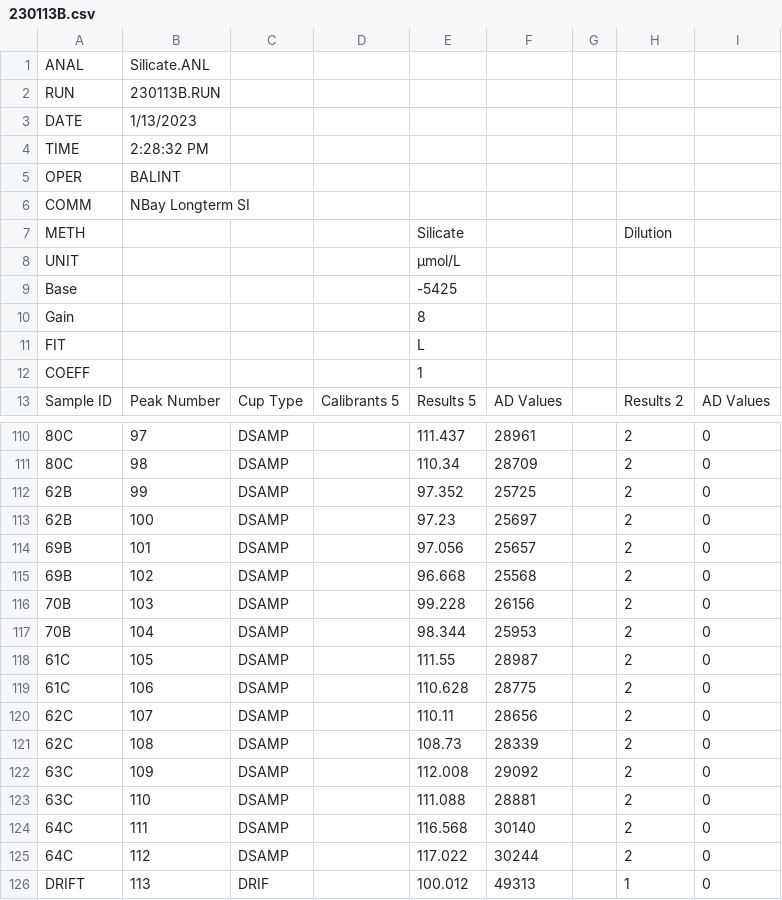
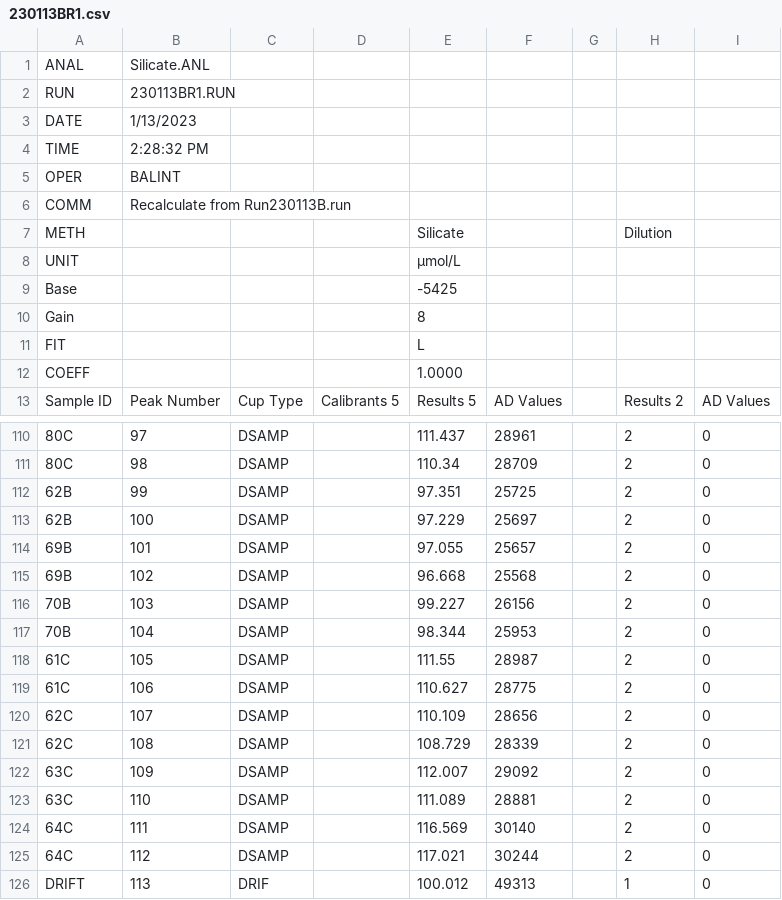
Before and after one commit to sjbalint/Balint_et_al_2025, a CSV file: raw/silica/01132023/seal/230113BR1.csv (was raw/silica/01132023/seal/230113B.csv), drawn as a sheet; only a part is shown, gaps mark what is left out; the diff names each change by its address in the sheet, - before the commit and + after, or states it on an @@ line.

```diff
--- a/raw/silica/01132023/seal/230113B.csv
+++ b/raw/silica/01132023/seal/230113BR1.csv
-B2: 230113B.RUN
+B2: 230113BR1.RUN
-B6: NBay Longterm SI
+B6: Recalculate from Run230113B.run
-E12: 1
+E12: 1.0000
-E112: 97.352
+E112: 97.351
-E113: 97.23
+E113: 97.229
-E114: 97.056
+E114: 97.055
-E116: 99.228
+E116: 99.227
-E119: 110.628
+E119: 110.627
-E120: 110.11
+E120: 110.109
-E121: 108.73
+E121: 108.729
-E122: 112.008
+E122: 112.007
-E123: 111.088
+E123: 111.089
-E124: 116.568
+E124: 116.569
-E125: 117.022
+E125: 117.021
```
Also changed, not shown: raw/silica/12092022/seal/silica_12092022.csv, 13 other files.
